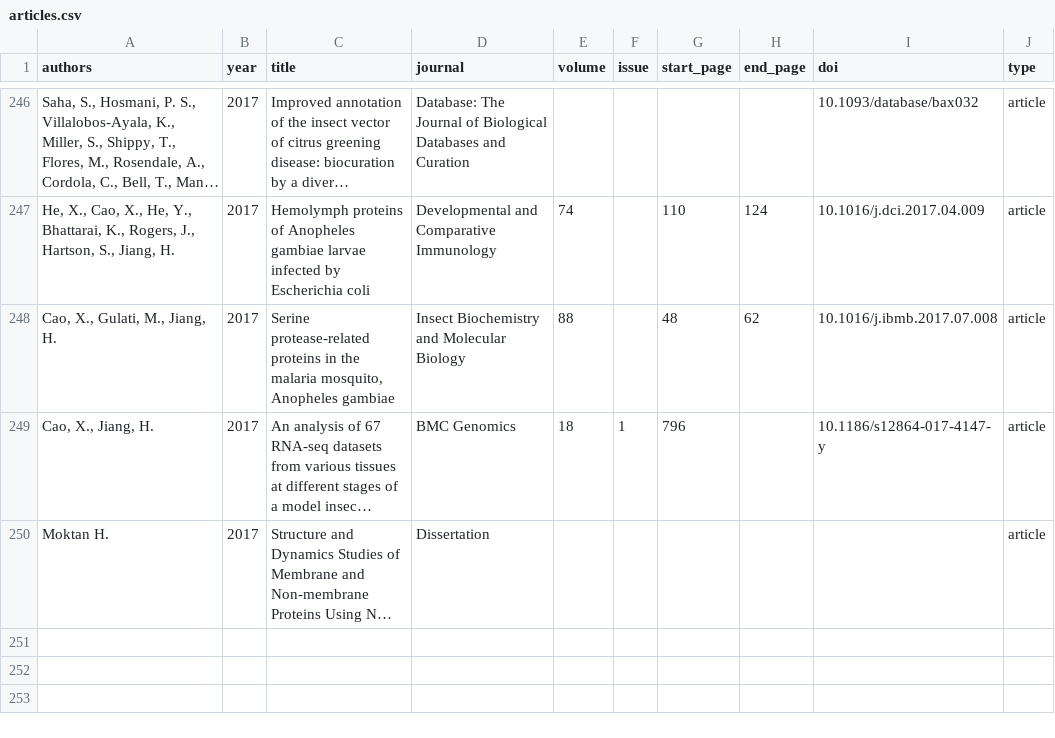
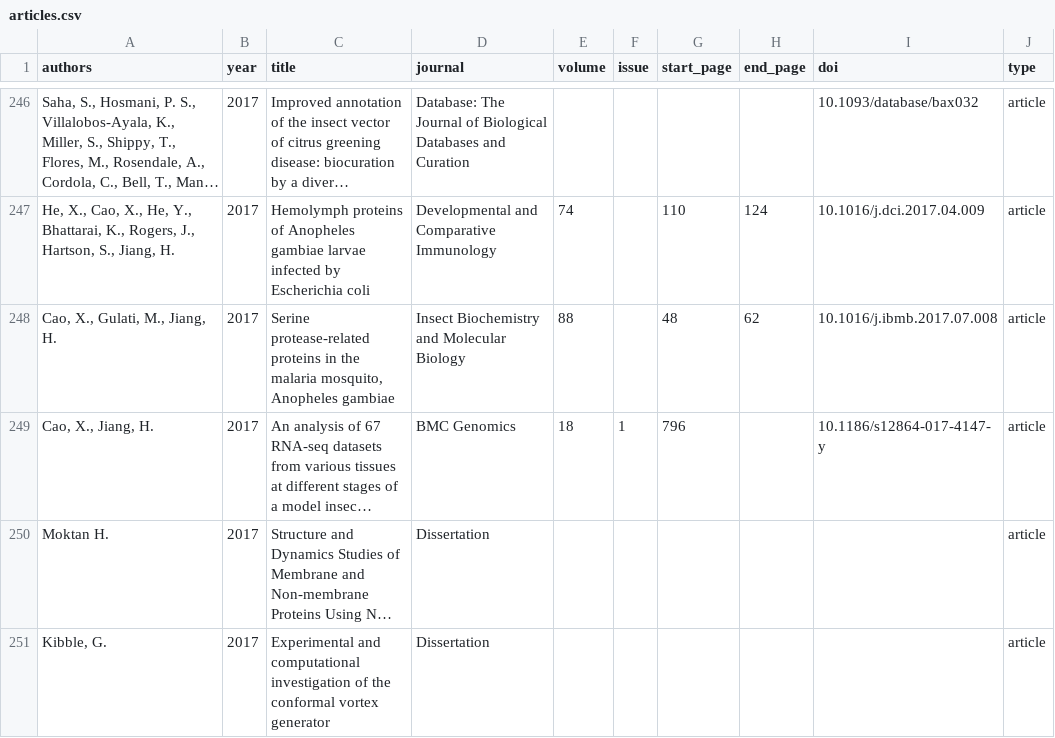
Before and after one commit to OSU-HPCC/publications, a CSV file: articles.csv, drawn as a sheet; only a part is shown, gaps mark what is left out; long unchanged cells end in …; the diff names each change by its address in the sheet, - before the commit and + after, or states it on an @@ line.

Commit message:
Add dissertation

```diff
--- a/articles.csv
+++ b/articles.csv
+row 251: Kibble, G. | 2017 | Experimental and computational investigation of the conformal vortex generator | Dissertation |  |  |  |  |  | article
```
